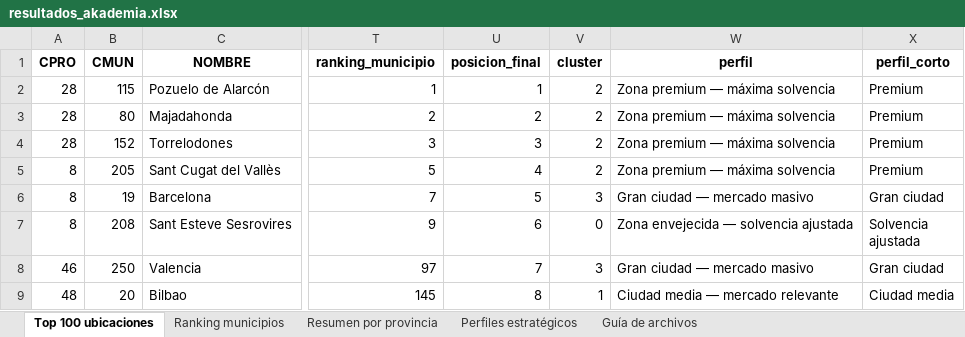
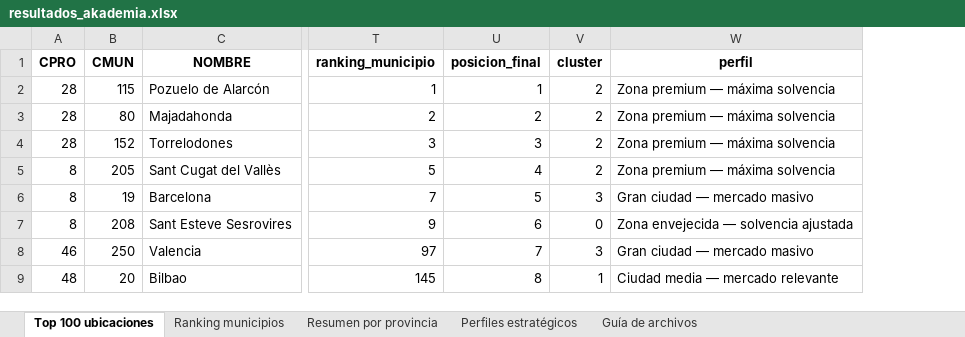
Before and after one commit to carlssrodriguez/akademia-residencias, an Excel workbook: resultados_akademia.xlsx, sheet Top 100 ubicaciones, drawn as a sheet; only a part is shown, gaps mark what is left out; values as stored, in another font and other column widths than the file's, no borders; ↵ is a line break in a cell; the diff names each change by its address in the sheet, - before the commit and + after, or states it on an @@ line.

```diff
--- a/resultados_akademia.xlsx (sheet Top 100 ubicaciones)
+++ b/resultados_akademia.xlsx (sheet Top 100 ubicaciones)
-column X (perfil_corto), rows 2-9: Premium | Premium | Premium | Premium | Gran ciudad | Solvencia ↵ ajustada | Gran ciudad | Ciudad media
```
Also changed, not shown: sheet Perfiles estratégicos, sheet Guía de archivos.
